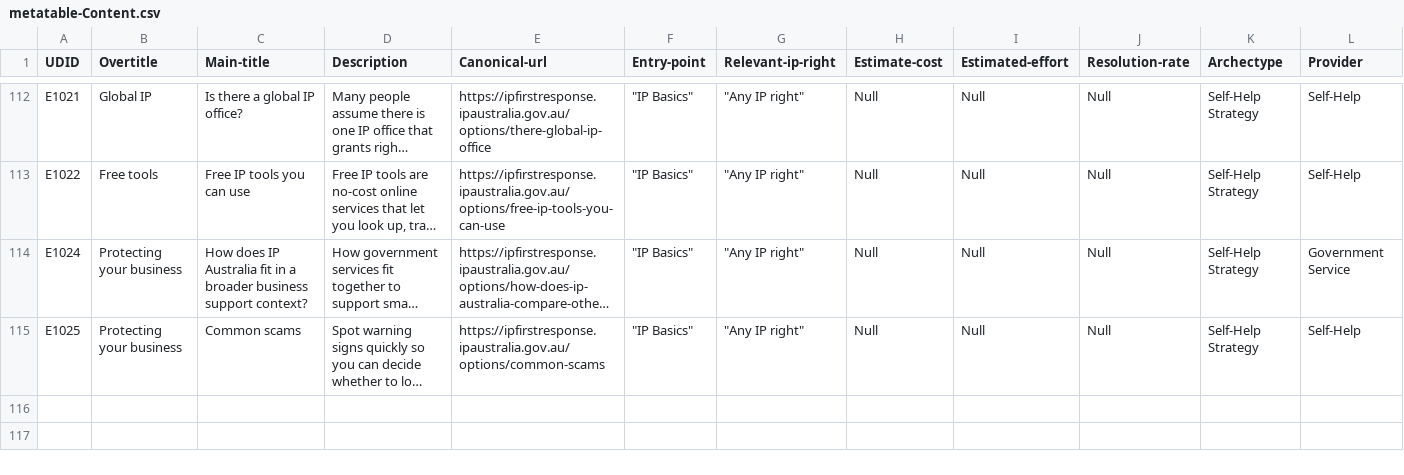
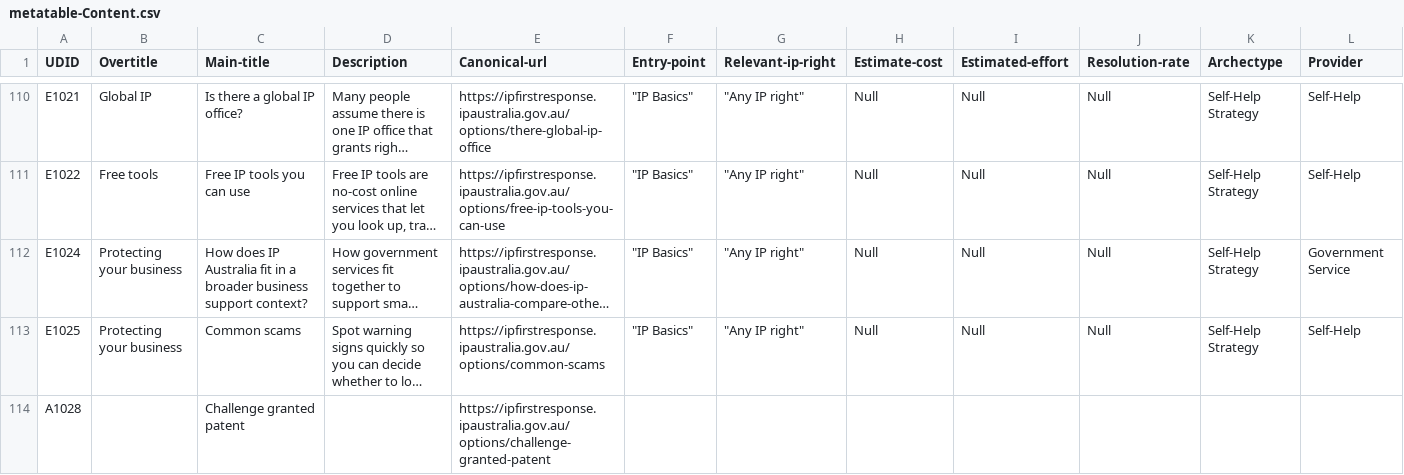
Before and after one commit to Thomas-Amann-IPAustralia/DeterministicSchemaConversion, a CSV file: metatable-Content.csv, drawn as a sheet; only a part is shown, gaps mark what is left out; long unchanged cells end in …; rows hold the shown columns only; the diff covers the shown part only; the diff names each change by its address in the sheet, - before the commit and + after, or states it on an @@ line.

```diff
--- a/metatable-Content.csv
+++ b/metatable-Content.csv
+row 114: A1028 |  | Challenge granted patent |  | https://ipfirstresponse.ipaustralia.gov.au/options/challenge-granted-patent
```
Also changed, not shown: 1 added row and 2 removed rows elsewhere in this file.
